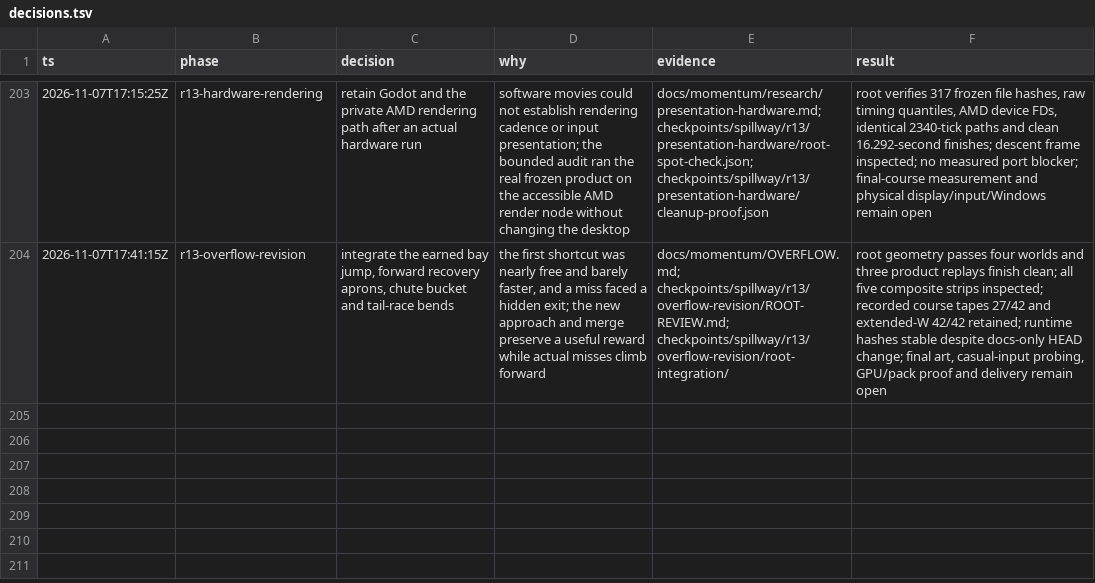
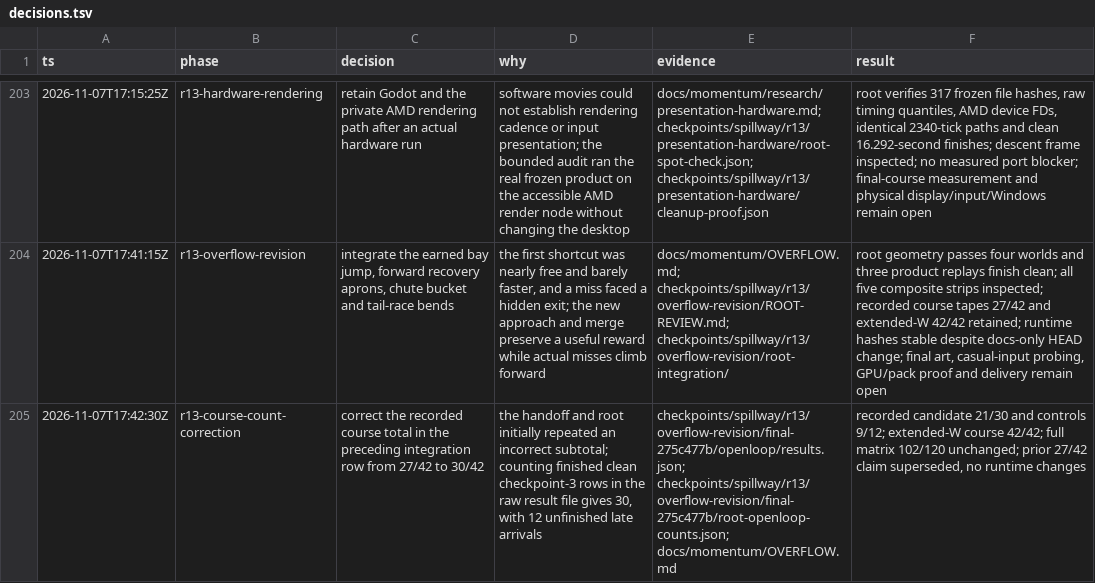
Before and after one commit to thatmike1/spillway, a TSV file: docs/reboot/decisions.tsv, drawn as a sheet; only a part is shown, gaps mark what is left out; the diff names each change by its address in the sheet, - before the commit and + after, or states it on an @@ line.

Commit message:
chore: correct overflow replay totals from raw results (ccChat-general-rowb)

```diff
--- a/docs/reboot/decisions.tsv
+++ b/docs/reboot/decisions.tsv
+row 205: 2026-11-07T17:42:30Z | r13-course-count-correction | correct the recorded course total in the preceding integration row from 27/42 to 30/42 | the handoff and root initially repeated an incorrect subtotal; counting finished clean checkpoint-3 rows in the raw result file gives 30, with 12 unfinished late arrivals | checkpoints/spillway/r13/overflow-revision/final-275c477b/openloop/results.json; checkpoints/spillway/r13/overflow-revision/final-275c477b/root-openloop-counts.json; docs/momentum/OVERFLOW.md | recorded candidate 21/30 and controls 9/12; extended-W course 42/42; full matrix 102/120 unchanged; prior 27/42 claim superseded, no runtime changes
```
Also changed, not shown: 1 other file.
